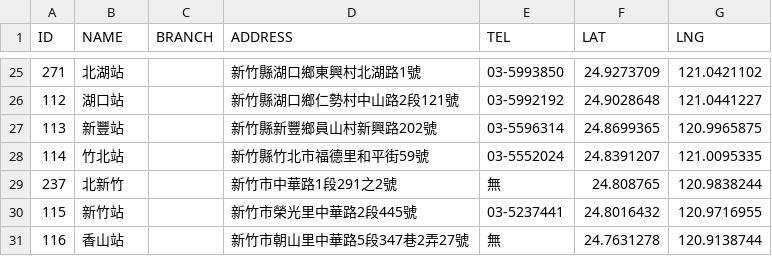
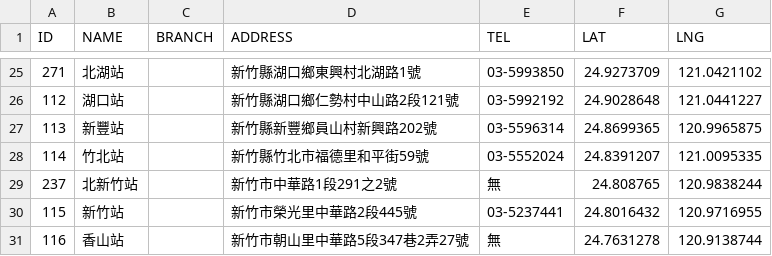
Before and after one commit to g0v-data/railway, a CSV file: station.csv, drawn as a sheet; only a part is shown, gaps mark what is left out.

Commit message:
Add 'station' for consistancy.

```diff
--- a/station.csv
+++ b/station.csv
@@ -28,3 +28,3 @@ ID,NAME,BRANCH,ADDRESS,TEL,LAT,LNG
 114,竹北站,,新竹縣竹北市福德里和平街59號,03-5552024,24.8391207,121.0095335
-237,北新竹,,新竹市中華路1段291之2號,無,24.808765,120.9838244
+237,北新竹站,,新竹市中華路1段291之2號,無,24.808765,120.9838244
 115,新竹站,,新竹市榮光里中華路2段445號,03-5237441,24.8016432,120.9716955
```
